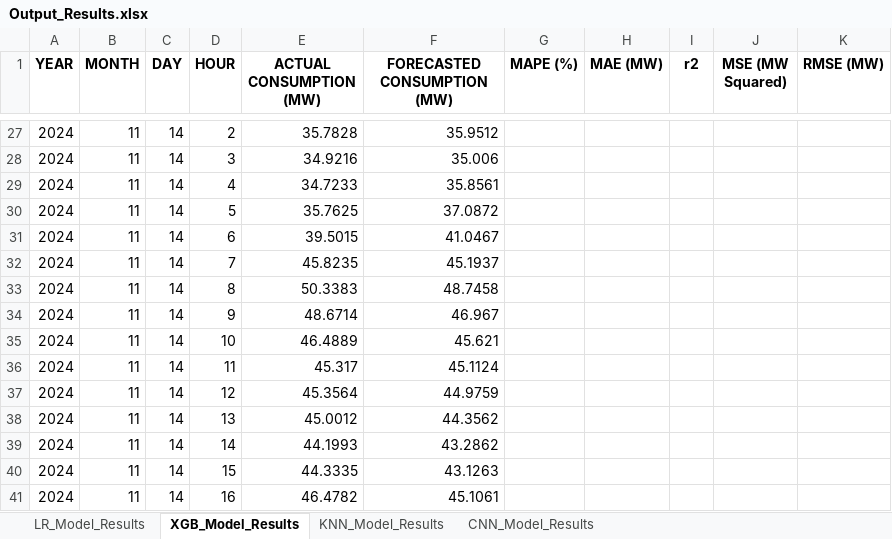
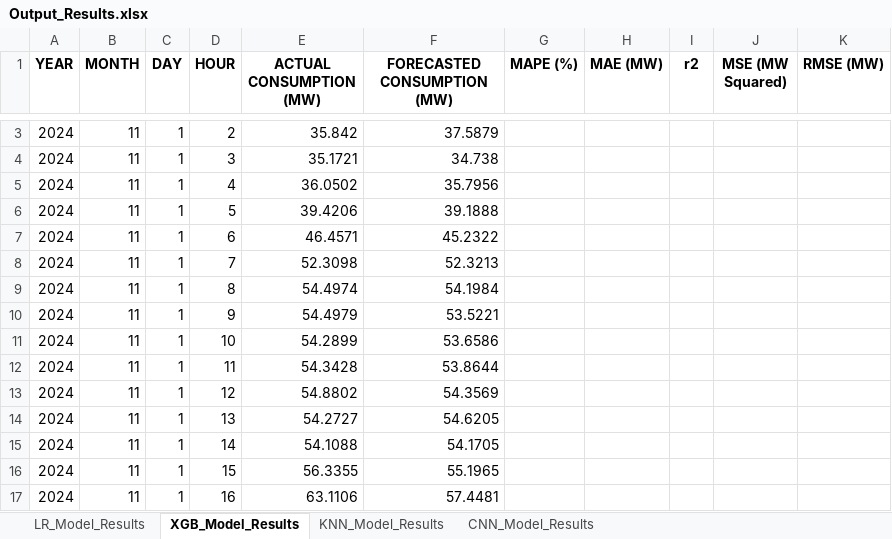
Before and after one commit to honeybear24/power-forecasting-capstone, an Excel workbook: data/Output_Results/Output_Results.xlsx, sheet XGB_Model_Results, drawn as a sheet; only a part is shown, gaps mark what is left out; values as stored, in another font and other column widths than the file's, no borders; addresses are those after the commit; the diff covers the shown part only; the diff names each change by its address in the sheet, - before the commit and + after, or states it on an @@ line.

```diff
--- a/data/Output_Results/Output_Results.xlsx (sheet XGB_Model_Results)
+++ b/data/Output_Results/Output_Results.xlsx (sheet XGB_Model_Results)
-C3:C17 (DAY): 14
+C3:C17 (DAY): 1
-E3 (ACTUAL CONSUMPTION (MW)): 35.7828
+E3 (ACTUAL CONSUMPTION (MW)): 35.842
-F3 (FORECASTED CONSUMPTION (MW)): 35.9512
+F3 (FORECASTED CONSUMPTION (MW)): 37.5879
-E4 (ACTUAL CONSUMPTION (MW)): 34.9216
+E4 (ACTUAL CONSUMPTION (MW)): 35.1721
-F4 (FORECASTED CONSUMPTION (MW)): 35.006
+F4 (FORECASTED CONSUMPTION (MW)): 34.738
-E5 (ACTUAL CONSUMPTION (MW)): 34.7233
+E5 (ACTUAL CONSUMPTION (MW)): 36.0502
-F5 (FORECASTED CONSUMPTION (MW)): 35.8561
+F5 (FORECASTED CONSUMPTION (MW)): 35.7956
-E6 (ACTUAL CONSUMPTION (MW)): 35.7625
+E6 (ACTUAL CONSUMPTION (MW)): 39.4206
-F6 (FORECASTED CONSUMPTION (MW)): 37.0872
+F6 (FORECASTED CONSUMPTION (MW)): 39.1888
-E7 (ACTUAL CONSUMPTION (MW)): 39.5015
+E7 (ACTUAL CONSUMPTION (MW)): 46.4571
-F7 (FORECASTED CONSUMPTION (MW)): 41.0467
+F7 (FORECASTED CONSUMPTION (MW)): 45.2322
-E8 (ACTUAL CONSUMPTION (MW)): 45.8235
+E8 (ACTUAL CONSUMPTION (MW)): 52.3098
-F8 (FORECASTED CONSUMPTION (MW)): 45.1937
+F8 (FORECASTED CONSUMPTION (MW)): 52.3213
-E9 (ACTUAL CONSUMPTION (MW)): 50.3383
+E9 (ACTUAL CONSUMPTION (MW)): 54.4974
-F9 (FORECASTED CONSUMPTION (MW)): 48.7458
+F9 (FORECASTED CONSUMPTION (MW)): 54.1984
-E10 (ACTUAL CONSUMPTION (MW)): 48.6714
+E10 (ACTUAL CONSUMPTION (MW)): 54.4979
-F10 (FORECASTED CONSUMPTION (MW)): 46.967
+F10 (FORECASTED CONSUMPTION (MW)): 53.5221
-E11 (ACTUAL CONSUMPTION (MW)): 46.4889
+E11 (ACTUAL CONSUMPTION (MW)): 54.2899
-F11 (FORECASTED CONSUMPTION (MW)): 45.621
+F11 (FORECASTED CONSUMPTION (MW)): 53.6586
-E12 (ACTUAL CONSUMPTION (MW)): 45.317
+E12 (ACTUAL CONSUMPTION (MW)): 54.3428
-F12 (FORECASTED CONSUMPTION (MW)): 45.1124
+F12 (FORECASTED CONSUMPTION (MW)): 53.8644
-E13 (ACTUAL CONSUMPTION (MW)): 45.3564
+E13 (ACTUAL CONSUMPTION (MW)): 54.8802
-F13 (FORECASTED CONSUMPTION (MW)): 44.9759
+F13 (FORECASTED CONSUMPTION (MW)): 54.3569
-E14 (ACTUAL CONSUMPTION (MW)): 45.0012
+E14 (ACTUAL CONSUMPTION (MW)): 54.2727
-F14 (FORECASTED CONSUMPTION (MW)): 44.3562
+F14 (FORECASTED CONSUMPTION (MW)): 54.6205
-E15 (ACTUAL CONSUMPTION (MW)): 44.1993
+E15 (ACTUAL CONSUMPTION (MW)): 54.1088
-F15 (FORECASTED CONSUMPTION (MW)): 43.2862
+F15 (FORECASTED CONSUMPTION (MW)): 54.1705
-E16 (ACTUAL CONSUMPTION (MW)): 44.3335
+E16 (ACTUAL CONSUMPTION (MW)): 56.3355
-F16 (FORECASTED CONSUMPTION (MW)): 43.1263
+F16 (FORECASTED CONSUMPTION (MW)): 55.1965
-E17 (ACTUAL CONSUMPTION (MW)): 46.4782
+E17 (ACTUAL CONSUMPTION (MW)): 63.1106
-F17 (FORECASTED CONSUMPTION (MW)): 45.1061
+F17 (FORECASTED CONSUMPTION (MW)): 57.4481
```
Also changed, not shown: 1 added row, 25 removed rows and 24 edited cells elsewhere in this sheet, sheet CNN_Model_Results, sheet KNN_Model_Results, sheet LR_Model_Results, data/X_Y_Inputs/CNN_Hyperparameters.xlsx, 5 other files.
